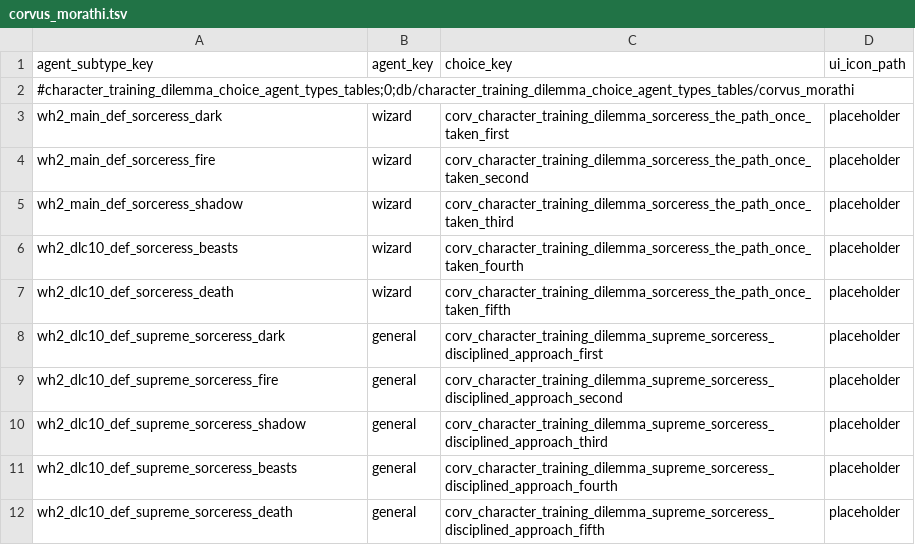
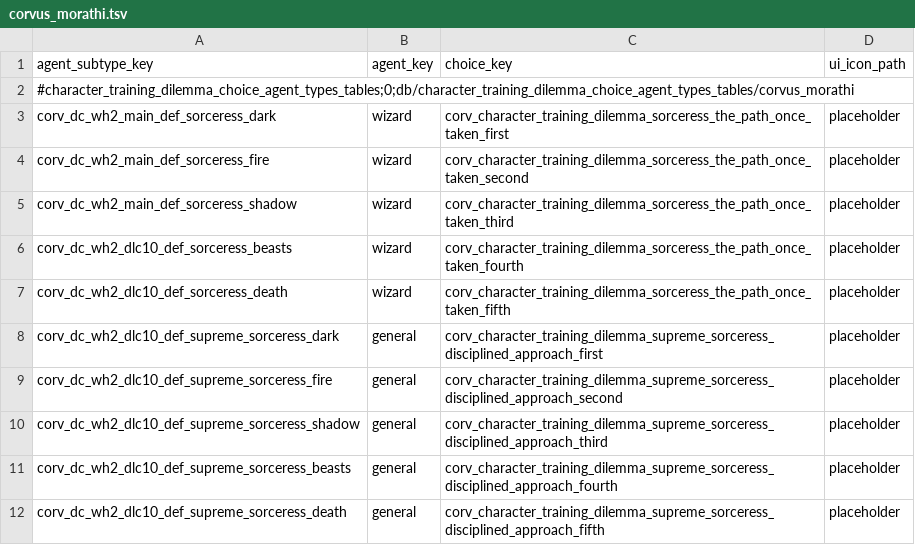
Before and after one commit to Corvus707/Morathi-Dark-Convent-Mod, a TSV file: db/character_training_dilemma_choice_agent_types_tables/corvus_morathi.tsv, drawn as a sheet.

```diff
--- a/db/character_training_dilemma_choice_agent_types_tables/corvus_morathi.tsv
+++ b/db/character_training_dilemma_choice_agent_types_tables/corvus_morathi.tsv
@@ -2,11 +2,11 @@ agent_subtype_key	agent_key	choice_key	ui_icon_path
 #character_training_dilemma_choice_agent_types_tables;0;db/character_training_dilemma_choice_agent_types_tables/corvus_morathi			
-wh2_main_def_sorceress_dark	wizard	corv_character_training_dilemma_sorceress_the_path_once_taken_first	placeholder
-wh2_main_def_sorceress_fire	wizard	corv_character_training_dilemma_sorceress_the_path_once_taken_second	placeholder
-wh2_main_def_sorceress_shadow	wizard	corv_character_training_dilemma_sorceress_the_path_once_taken_third	placeholder
-wh2_dlc10_def_sorceress_beasts	wizard	corv_character_training_dilemma_sorceress_the_path_once_taken_fourth	placeholder
-wh2_dlc10_def_sorceress_death	wizard	corv_character_training_dilemma_sorceress_the_path_once_taken_fifth	placeholder
-wh2_dlc10_def_supreme_sorceress_dark	general	corv_character_training_dilemma_supreme_sorceress_disciplined_approach_first	placeholder
-wh2_dlc10_def_supreme_sorceress_fire	general	corv_character_training_dilemma_supreme_sorceress_disciplined_approach_second	placeholder
-wh2_dlc10_def_supreme_sorceress_shadow	general	corv_character_training_dilemma_supreme_sorceress_disciplined_approach_third	placeholder
-wh2_dlc10_def_supreme_sorceress_beasts	general	corv_character_training_dilemma_supreme_sorceress_disciplined_approach_fourth	placeholder
-wh2_dlc10_def_supreme_sorceress_death	general	corv_character_training_dilemma_supreme_sorceress_disciplined_approach_fifth	placeholder
+corv_dc_wh2_main_def_sorceress_dark	wizard	corv_character_training_dilemma_sorceress_the_path_once_taken_first	placeholder
+corv_dc_wh2_main_def_sorceress_fire	wizard	corv_character_training_dilemma_sorceress_the_path_once_taken_second	placeholder
+corv_dc_wh2_main_def_sorceress_shadow	wizard	corv_character_training_dilemma_sorceress_the_path_once_taken_third	placeholder
+corv_dc_wh2_dlc10_def_sorceress_beasts	wizard	corv_character_training_dilemma_sorceress_the_path_once_taken_fourth	placeholder
+corv_dc_wh2_dlc10_def_sorceress_death	wizard	corv_character_training_dilemma_sorceress_the_path_once_taken_fifth	placeholder
+corv_dc_wh2_dlc10_def_supreme_sorceress_dark	general	corv_character_training_dilemma_supreme_sorceress_disciplined_approach_first	placeholder
+corv_dc_wh2_dlc10_def_supreme_sorceress_fire	general	corv_character_training_dilemma_supreme_sorceress_disciplined_approach_second	placeholder
+corv_dc_wh2_dlc10_def_supreme_sorceress_shadow	general	corv_character_training_dilemma_supreme_sorceress_disciplined_approach_third	placeholder
+corv_dc_wh2_dlc10_def_supreme_sorceress_beasts	general	corv_character_training_dilemma_supreme_sorceress_disciplined_approach_fourth	placeholder
+corv_dc_wh2_dlc10_def_supreme_sorceress_death	general	corv_character_training_dilemma_supreme_sorceress_disciplined_approach_fifth	placeholder
```
Also changed, not shown: db/character_trait_levels_tables/corvus_dark_convent.tsv, db/character_traits_tables/corvus_dark_convent.tsv, 41 other files.
